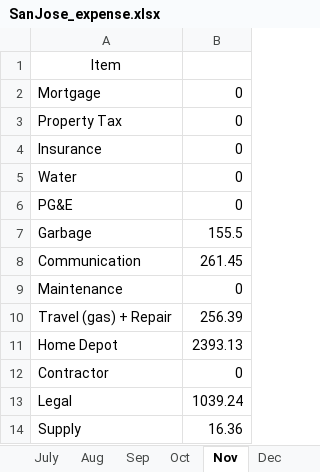
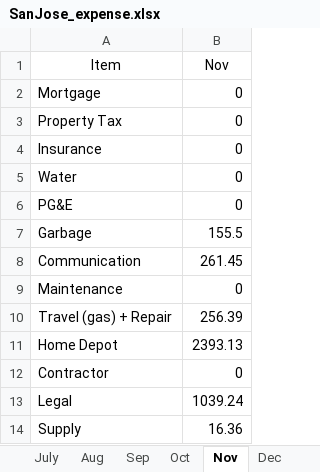
Before and after one commit to peterhchen/1000_Family, an Excel workbook: tax/SanJose_expense.xlsx, sheet Nov, drawn as a sheet; values as stored, in another font and other column widths than the file's, no borders; the diff names each change by its address in the sheet, - before the commit and + after, or states it on an @@ line.

```diff
--- a/tax/SanJose_expense.xlsx (sheet Nov)
+++ b/tax/SanJose_expense.xlsx (sheet Nov)
-B1: (empty)
+B1: Nov
```
Also changed, not shown: sheet Overall, sheet Mar, sheet Jan, sheet Apr, sheet Feb, sheet May, 6 more sheets.
